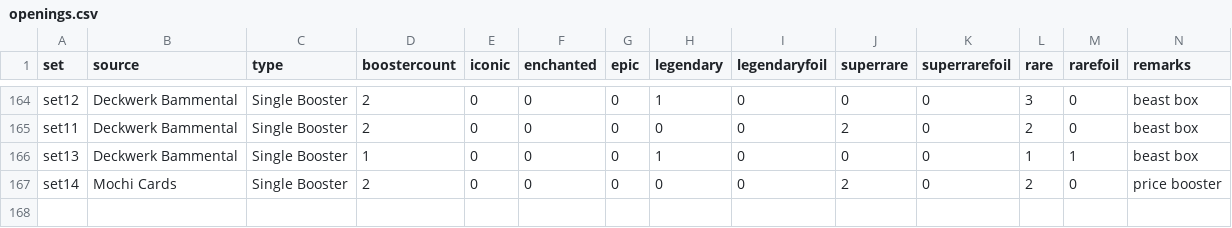
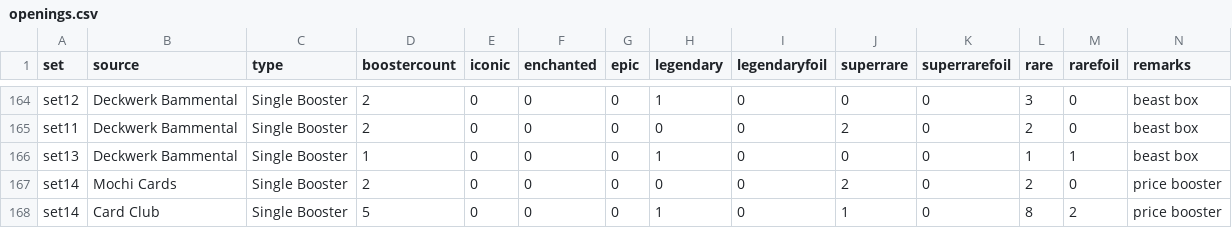
Before and after one commit to shinobi64/lorcana, a CSV file: openings/openings.csv, drawn as a sheet; only a part is shown, gaps mark what is left out.

Commit message:
data: more set 14 openings

```diff
--- a/openings/openings.csv
+++ b/openings/openings.csv
@@ -167 +167,2 @@ set13,Deckwerk Bammental,Single Booster,1,0,0,0,1,0,0,0,1,1,beast box
 set14,Mochi Cards,Single Booster,2,0,0,0,0,0,2,0,2,0,price booster
+set14,Card Club,Single Booster,5,0,0,0,1,0,1,0,8,2,price booster
```
